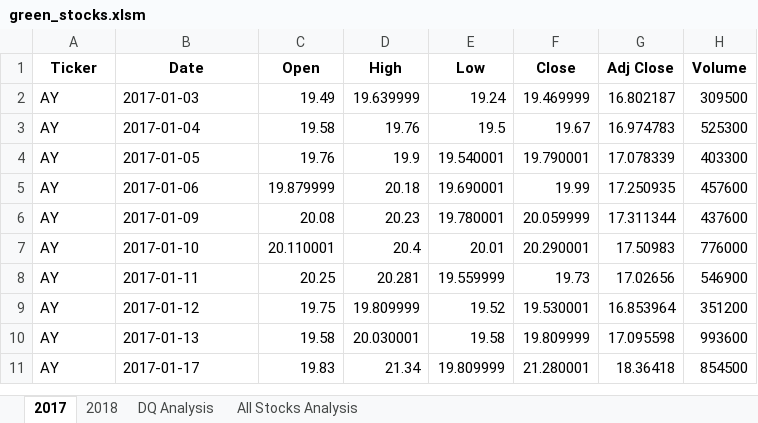
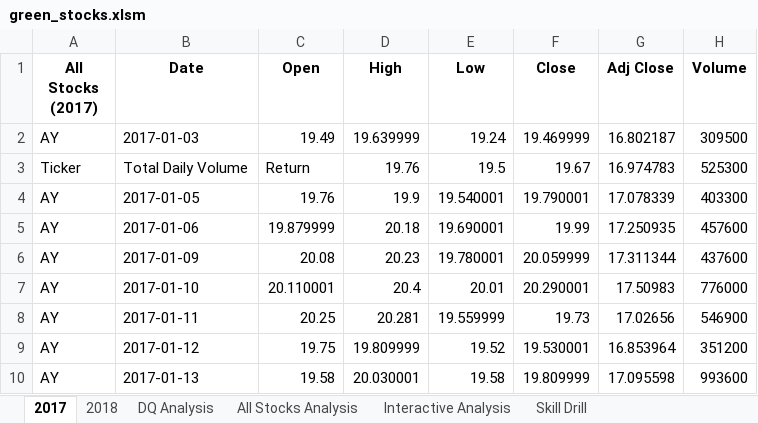
Before and after one commit to NinaQuik/stock-analysis, an Excel workbook: green_stocks.xlsm, sheet 2017, drawn as a sheet; only a part is shown; the shorter side is filled out with more unchanged rows; values as stored, in another font and other column widths than the file's, no borders; the diff names each change by its address in the sheet, - before the commit and + after, or states it on an @@ line.

Commit message:
Add input box for interactive analysis

```diff
--- a/green_stocks.xlsm (sheet 2017)
+++ b/green_stocks.xlsm (sheet 2017)
+sheet tab: Interactive Analysis
+sheet tab: Skill Drill
-A1: Ticker
+A1: All Stocks (2017)
-A3 (All Stocks (2017)): AY
+A3 (All Stocks (2017)): Ticker
-B3 (Date): 2017-01-04
+B3 (Date): Total Daily Volume
-C3 (Open): 19.58
+C3 (Open): Return
```
Also changed, not shown: sheet All Stocks Analysis, charts or pictures.
